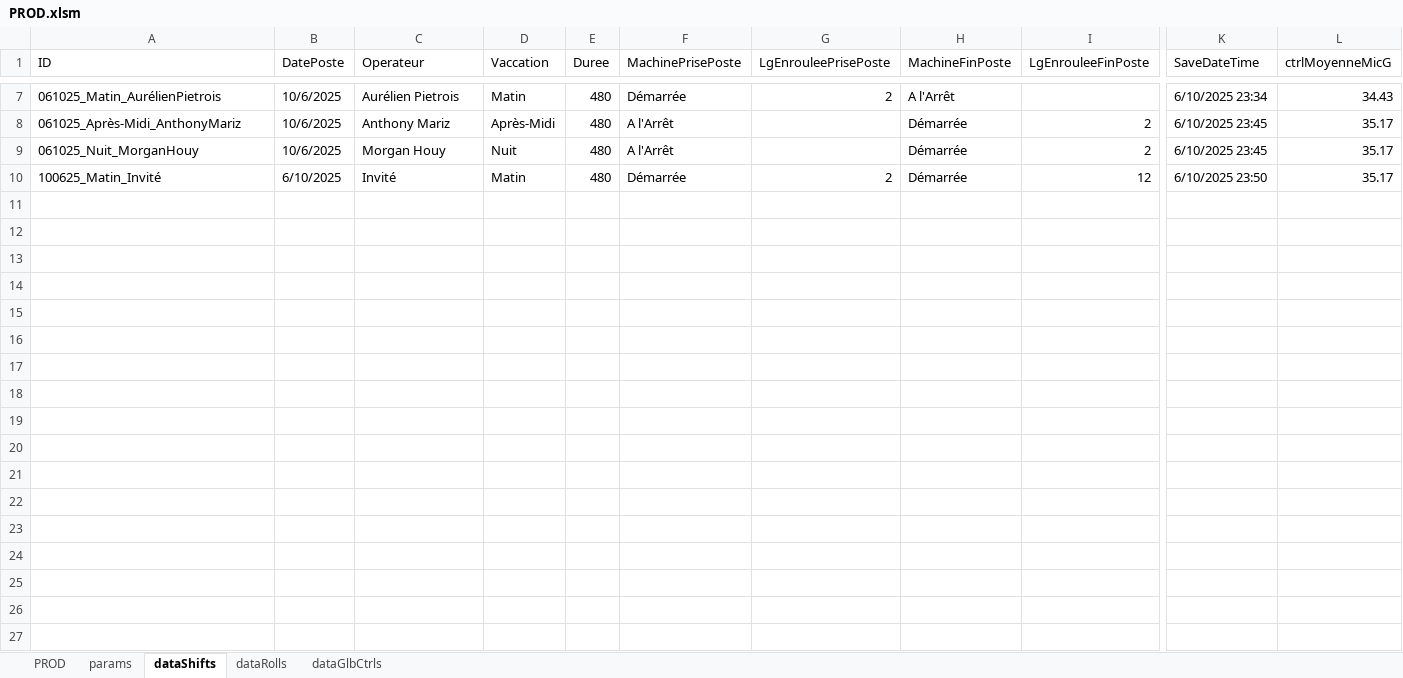
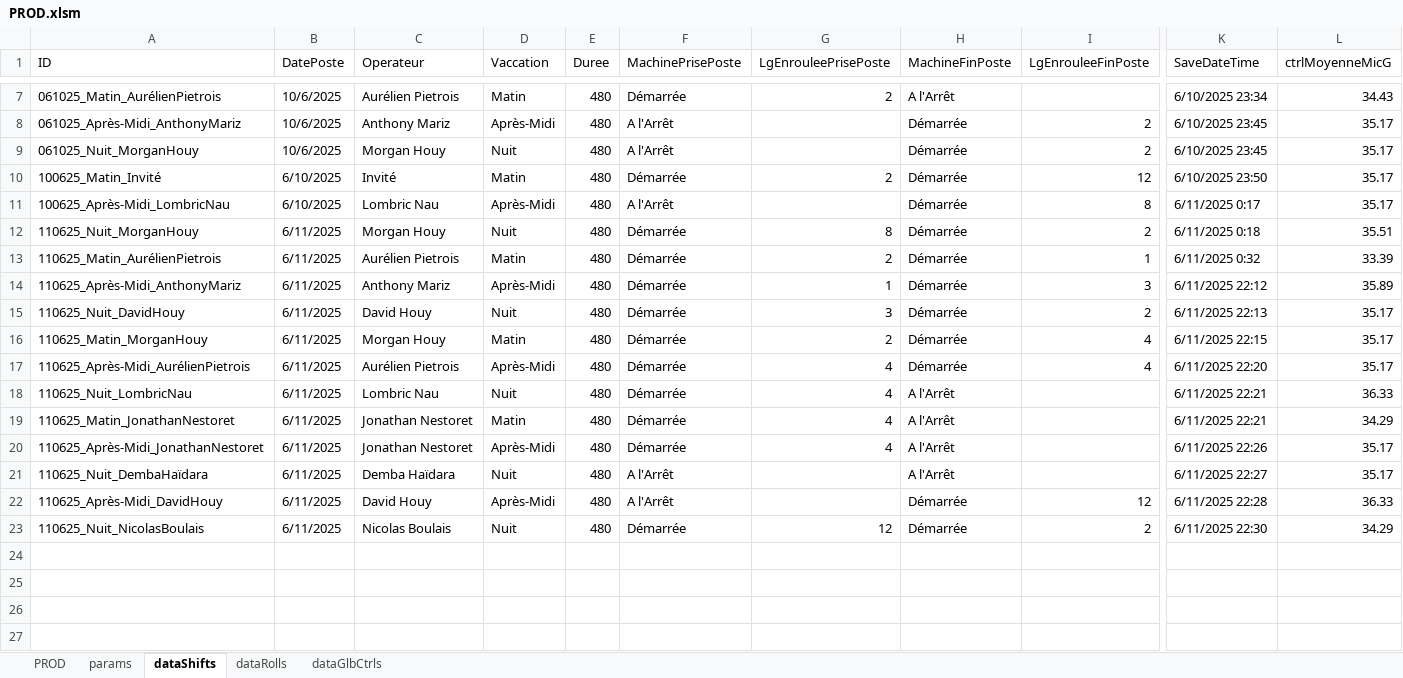
Before and after one commit to NicoWithManyO/Ligne-G, an Excel workbook: PROD.xlsm, sheet dataShifts, drawn as a sheet; only a part is shown, gaps mark what is left out; values as stored, in another font and other column widths than the file's, no cell formats; conditional formats not drawn; rows hold the shown columns only; the diff names each change by its address in the sheet, - before the commit and + after, or states it on an @@ line.

Commit message:
Refactor ShiftMachineRotate in modAdmin.bas to streamline machine state management and remove unnecessary comments. Update ClearGlobalsCtrlValues in modGlobalsCtrl.bas to enhance clarity by removing commented-out code. Modify AppendToDataShifts in Shift.cls to ensure proper calls to ClearTimeLostRange and ClearGlobalsCtrlValues, improving data handling during shift operations. Update PROD.xlsm to reflect these changes.

```diff
--- a/PROD.xlsm (sheet dataShifts)
+++ b/PROD.xlsm (sheet dataShifts)
-row 11: (empty)
+row 11: 100625_Après-Midi_LombricNau | 6/10/2025 | Lombric Nau | Après-Midi | 480 | A l'Arrêt |  | Démarrée | 8 | 6/11/2025 0:17 | 35.17
-row 12: (empty)
+row 12: 110625_Nuit_MorganHouy | 6/11/2025 | Morgan Houy | Nuit | 480 | Démarrée | 8 | Démarrée | 2 | 6/11/2025 0:18 | 35.51
-row 13: (empty)
+row 13: 110625_Matin_AurélienPietrois | 6/11/2025 | Aurélien Pietrois | Matin | 480 | Démarrée | 2 | Démarrée | 1 | 6/11/2025 0:32 | 33.39
-row 14: (empty)
+row 14: 110625_Après-Midi_AnthonyMariz | 6/11/2025 | Anthony Mariz | Après-Midi | 480 | Démarrée | 1 | Démarrée | 3 | 6/11/2025 22:12 | 35.89
-row 15: (empty)
+row 15: 110625_Nuit_DavidHouy | 6/11/2025 | David Houy | Nuit | 480 | Démarrée | 3 | Démarrée | 2 | 6/11/2025 22:13 | 35.17
-row 16: (empty)
+row 16: 110625_Matin_MorganHouy | 6/11/2025 | Morgan Houy | Matin | 480 | Démarrée | 2 | Démarrée | 4 | 6/11/2025 22:15 | 35.17
-row 17: (empty)
+row 17: 110625_Après-Midi_AurélienPietrois | 6/11/2025 | Aurélien Pietrois | Après-Midi | 480 | Démarrée | 4 | Démarrée | 4 | 6/11/2025 22:20 | 35.17
-row 18: (empty)
+row 18: 110625_Nuit_LombricNau | 6/11/2025 | Lombric Nau | Nuit | 480 | Démarrée | 4 | A l'Arrêt |  | 6/11/2025 22:21 | 36.33
-row 19: (empty)
+row 19: 110625_Matin_JonathanNestoret | 6/11/2025 | Jonathan Nestoret | Matin | 480 | Démarrée | 4 | A l'Arrêt |  | 6/11/2025 22:21 | 34.29
-row 20: (empty)
+row 20: 110625_Après-Midi_JonathanNestoret | 6/11/2025 | Jonathan Nestoret | Après-Midi | 480 | Démarrée | 4 | A l'Arrêt |  | 6/11/2025 22:26 | 35.17
-row 21: (empty)
+row 21: 110625_Nuit_DembaHaïdara | 6/11/2025 | Demba Haïdara | Nuit | 480 | A l'Arrêt |  | A l'Arrêt |  | 6/11/2025 22:27 | 35.17
-row 22: (empty)
+row 22: 110625_Après-Midi_DavidHouy | 6/11/2025 | David Houy | Après-Midi | 480 | A l'Arrêt |  | Démarrée | 12 | 6/11/2025 22:28 | 36.33
-row 23: (empty)
+row 23: 110625_Nuit_NicolasBoulais | 6/11/2025 | Nicolas Boulais | Nuit | 480 | Démarrée | 12 | Démarrée | 2 | 6/11/2025 22:30 | 34.29
```
Also changed, not shown: sheet dataGlbCtrls, sheet dataRolls, sheet PROD, cell formats, charts or pictures, 4 other files.
